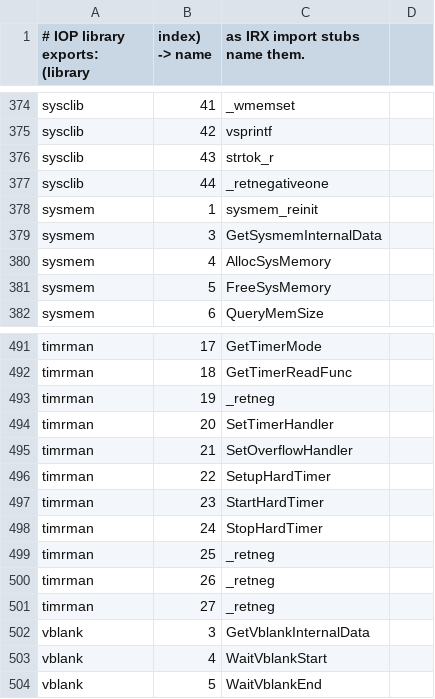
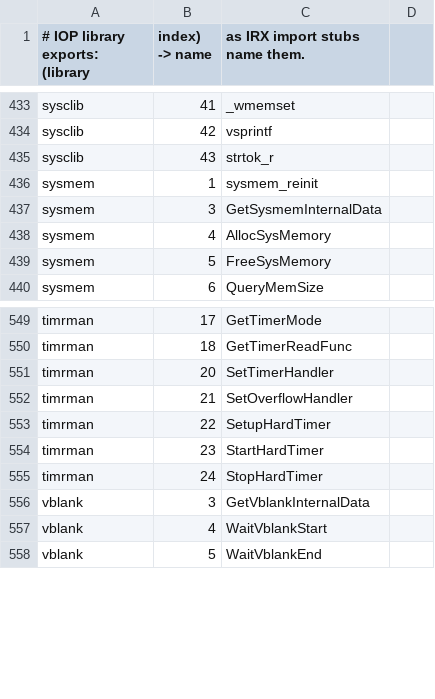
Before and after one commit to JMPliskin/ps2-port-engine, a CSV file: data/iop_exports.csv, drawn as a sheet; only a part is shown, gaps mark what is left out; the diff covers the shown part only.

```diff
--- a/data/iop_exports.csv
+++ b/data/iop_exports.csv
@@ -376,3 +435,2 @@ sysclib,42,vsprintf
 sysclib,43,strtok_r
-sysclib,44,_retnegativeone
 sysmem,1,sysmem_reinit
@@ -492,3 +550,2 @@ timrman,17,GetTimerMode
 timrman,18,GetTimerReadFunc
-timrman,19,_retneg
 timrman,20,SetTimerHandler
@@ -498,5 +555,2 @@ timrman,23,StartHardTimer
 timrman,24,StopHardTimer
-timrman,25,_retneg
-timrman,26,_retneg
-timrman,27,_retneg
 vblank,3,GetVblankInternalData
```
Also changed, not shown: 59 added rows and 1 edited cell elsewhere in this file, 8 other files.
